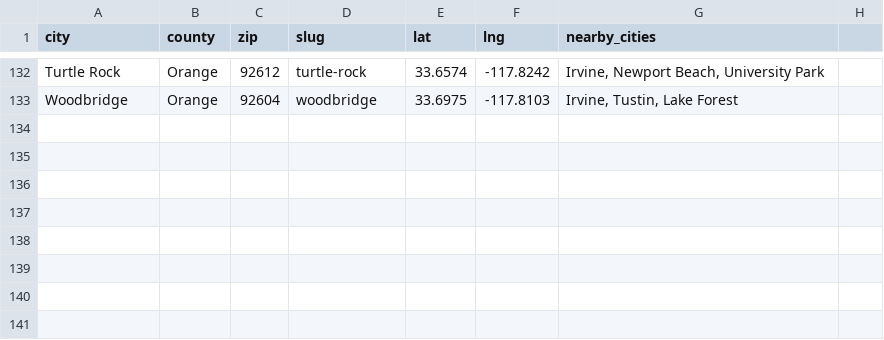
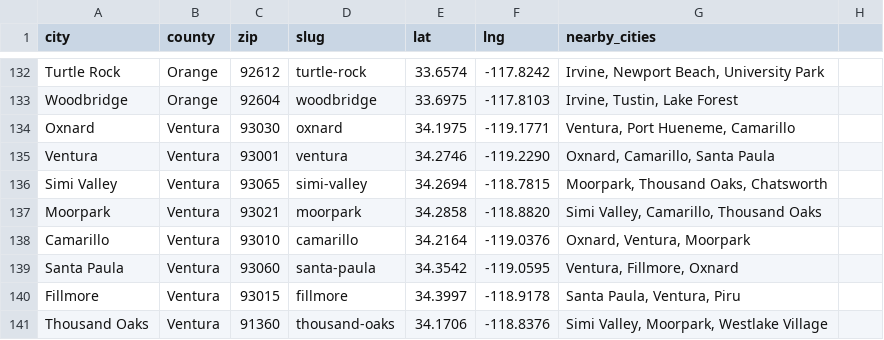
Before and after one commit to Tottichiha/cns-demolition, a CSV file: data/cities.csv, drawn as a sheet; only a part is shown, gaps mark what is left out.

Commit message:
Add 8 Ventura County cities to fix 150 GSC 404 errors (oxnard, ventura, simi-valley, moorpark, camarillo, santa-paula, fillmore, thousand-oaks)

```diff
--- a/data/cities.csv
+++ b/data/cities.csv
@@ -133 +133,9 @@ Turtle Rock,Orange,92612,turtle-rock,33.6574,-117.8242,"Irvine, Newport Beach, U
 Woodbridge,Orange,92604,woodbridge,33.6975,-117.8103,"Irvine, Tustin, Lake Forest"
+Oxnard,Ventura,93030,oxnard,34.1975,-119.1771,"Ventura, Port Hueneme, Camarillo"
+Ventura,Ventura,93001,ventura,34.2746,-119.2290,"Oxnard, Camarillo, Santa Paula"
+Simi Valley,Ventura,93065,simi-valley,34.2694,-118.7815,"Moorpark, Thousand Oaks, Chatsworth"
+Moorpark,Ventura,93021,moorpark,34.2858,-118.8820,"Simi Valley, Camarillo, Thousand Oaks"
+Camarillo,Ventura,93010,camarillo,34.2164,-119.0376,"Oxnard, Ventura, Moorpark"
+Santa Paula,Ventura,93060,santa-paula,34.3542,-119.0595,"Ventura, Fillmore, Oxnard"
+Fillmore,Ventura,93015,fillmore,34.3997,-118.9178,"Santa Paula, Ventura, Piru"
+Thousand Oaks,Ventura,91360,thousand-oaks,34.1706,-118.8376,"Simi Valley, Moorpark, Westlake Village"
```
